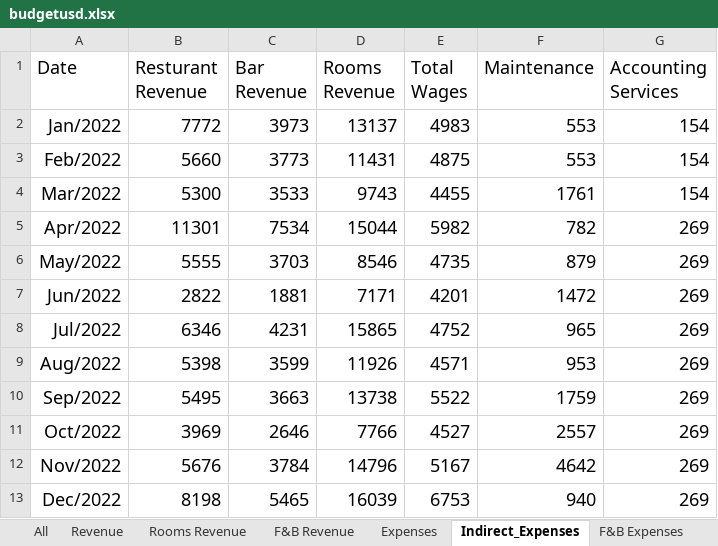
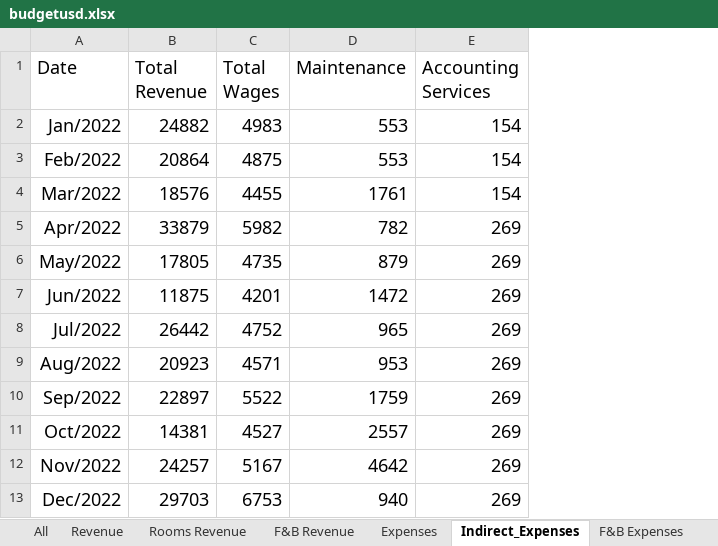
Before and after one commit to Danpr1984/hotelbudget, an Excel workbook: budgetusd.xlsx, sheet Indirect_Expenses, drawn as a sheet; only a part is shown; values as stored, in another font and other column widths than the file's, no borders; removed rows and columns are numbered as before the commit, all else as after; the diff names each change by its address in the sheet, - before the commit and + after, or states it on an @@ line.

Commit message:
tested expenses model

```diff
--- a/budgetusd.xlsx (sheet Indirect_Expenses)
+++ b/budgetusd.xlsx (sheet Indirect_Expenses)
-column B (Resturant Revenue), rows 2-13: 7772 | 5660 | 5300 | 11301 | 5555 | 2822 | 6346 | 5398 | 5495 | 3969 | 5676 | 8198
-column C (Bar Revenue), rows 2-13: 3973 | 3773 | 3533 | 7534 | 3703 | 1881 | 4231 | 3599 | 3663 | 2646 | 3784 | 5465
-column D (Rooms Revenue), rows 2-13: 13137 | 11431 | 9743 | 15044 | 8546 | 7171 | 15865 | 11926 | 13738 | 7766 | 14796 | 16039
+column B (Total Revenue), rows 2-13: 24882 | 20864 | 18576 | 33879 | 17805 | 11875 | 26442 | 20923 | 22897 | 14381 | 24257 | 29703
```
Also changed, not shown: other sheet tabs, formulas that keep their value, 4 other files.
